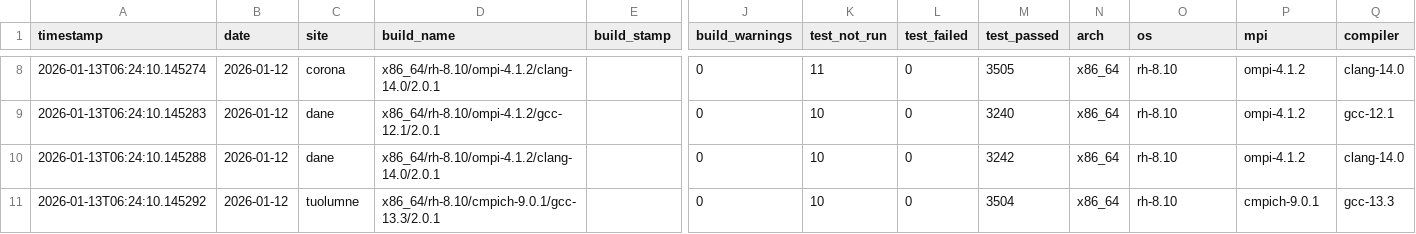
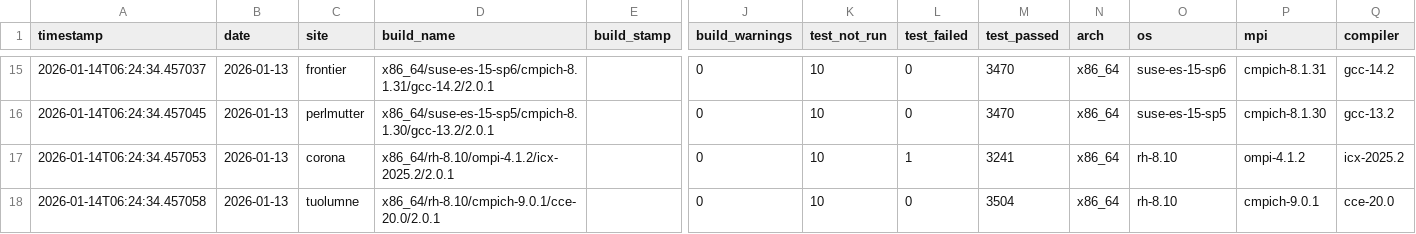
Before and after one commit to hyoklee/hpc-h5, a CSV file: src/hpc_test_results.csv, drawn as a sheet; only a part is shown, gaps mark what is left out; addresses are those after the commit; the diff covers the shown part only; the diff names each change by its address in the sheet, - before the commit and + after, or states it on an @@ line.

```diff
--- a/src/hpc_test_results.csv
+++ b/src/hpc_test_results.csv
-A15 (timestamp): 2026-01-13T06:24:10.145274
+A15 (timestamp): 2026-01-14T06:24:34.457037
-B15:B18 (date): 2026-01-12
+B15:B18 (date): 2026-01-13
-C15 (site): corona
+C15 (site): frontier
-D15 (build_name): x86_64/rh-8.10/ompi-4.1.2/clang-14.0/2.0.1
+D15 (build_name): x86_64/suse-es-15-sp6/cmpich-8.1.31/gcc-14.2/2.0.1
-K15 (test_not_run): 11
+K15 (test_not_run): 10
-M15 (test_passed): 3505
+M15 (test_passed): 3470
-O15 (os): rh-8.10
+O15 (os): suse-es-15-sp6
-P15 (mpi): ompi-4.1.2
+P15 (mpi): cmpich-8.1.31
-Q15 (compiler): clang-14.0
+Q15 (compiler): gcc-14.2
-A16 (timestamp): 2026-01-13T06:24:10.145283
+A16 (timestamp): 2026-01-14T06:24:34.457045
-C16 (site): dane
+C16 (site): perlmutter
-D16 (build_name): x86_64/rh-8.10/ompi-4.1.2/gcc-12.1/2.0.1
+D16 (build_name): x86_64/suse-es-15-sp5/cmpich-8.1.30/gcc-13.2/2.0.1
-M16 (test_passed): 3240
+M16 (test_passed): 3470
-O16 (os): rh-8.10
+O16 (os): suse-es-15-sp5
-P16 (mpi): ompi-4.1.2
+P16 (mpi): cmpich-8.1.30
-Q16 (compiler): gcc-12.1
+Q16 (compiler): gcc-13.2
-A17 (timestamp): 2026-01-13T06:24:10.145288
+A17 (timestamp): 2026-01-14T06:24:34.457053
-C17 (site): dane
+C17 (site): corona
-D17 (build_name): x86_64/rh-8.10/ompi-4.1.2/clang-14.0/2.0.1
+D17 (build_name): x86_64/rh-8.10/ompi-4.1.2/icx-2025.2/2.0.1
-L17 (test_failed): 0
+L17 (test_failed): 1
-M17 (test_passed): 3242
+M17 (test_passed): 3241
-Q17 (compiler): clang-14.0
+Q17 (compiler): icx-2025.2
-A18 (timestamp): 2026-01-13T06:24:10.145292
+A18 (timestamp): 2026-01-14T06:24:34.457058
-D18 (build_name): x86_64/rh-8.10/cmpich-9.0.1/gcc-13.3/2.0.1
+D18 (build_name): x86_64/rh-8.10/cmpich-9.0.1/cce-20.0/2.0.1
-Q18 (compiler): gcc-13.3
+Q18 (compiler): cce-20.0
```
Also changed, not shown: 7 added rows and 22 edited cells elsewhere in this file, 2 other files.
